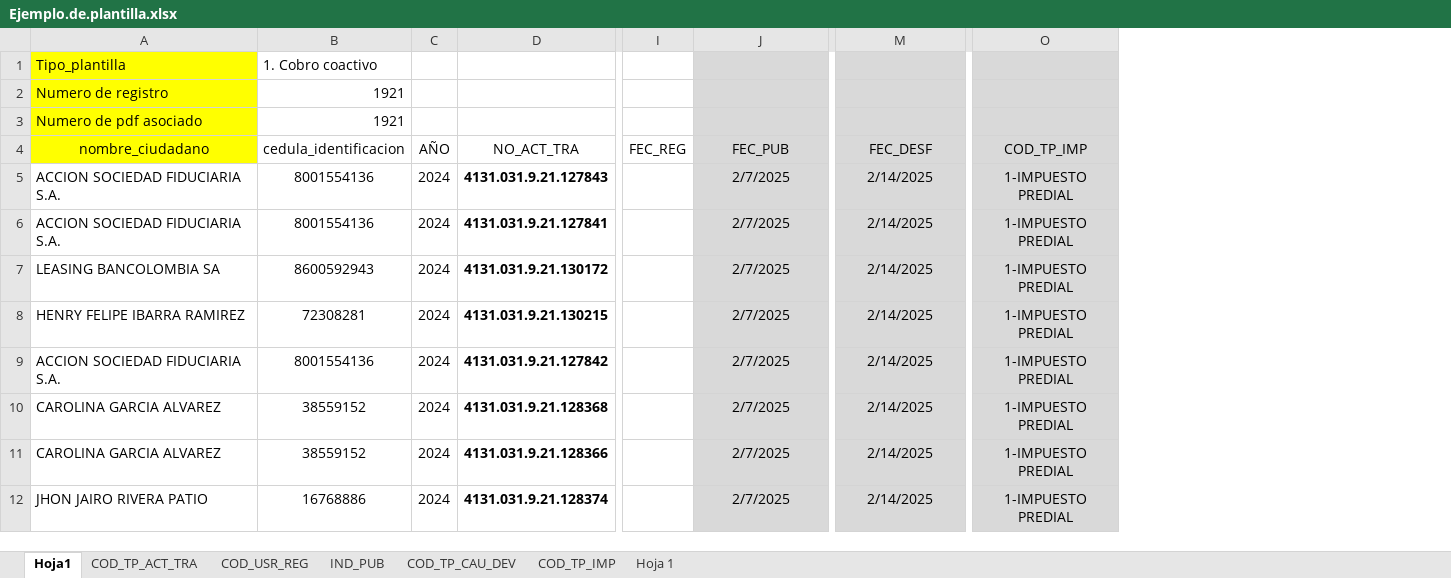
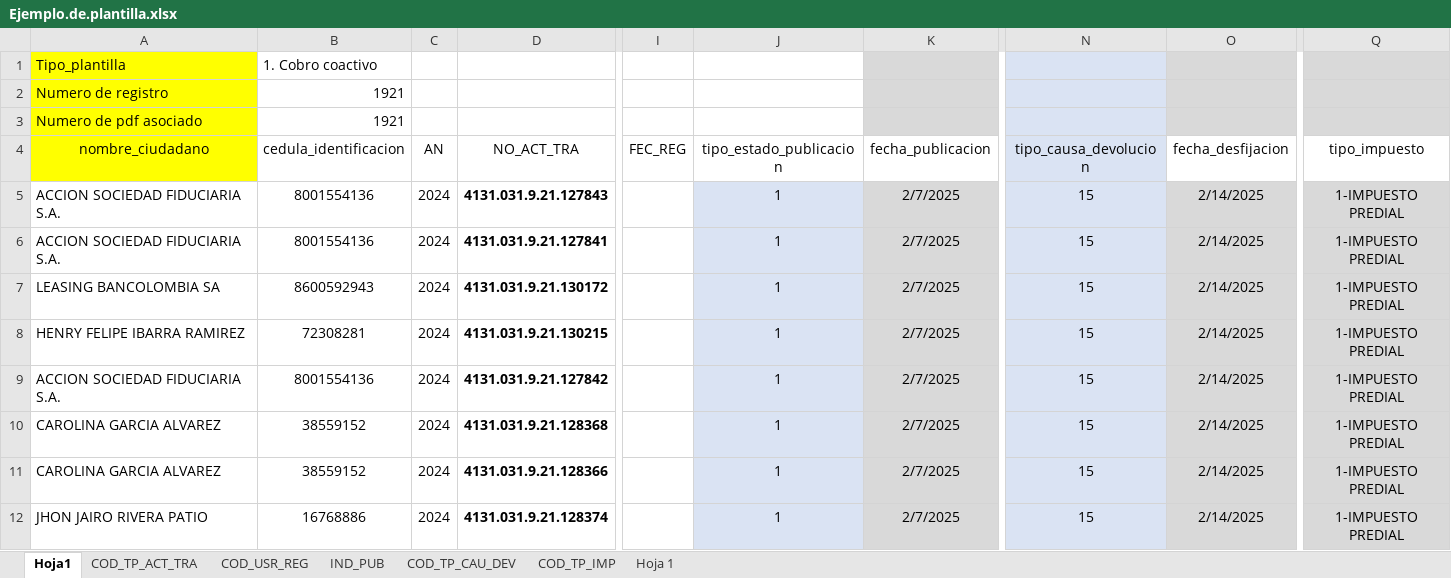
Before and after one commit to Jose-Daniel-G/multimedia_cam3, an Excel workbook: storage/app/public/users/jose.jdgo97/Ejemplo.de.plantilla.xlsx, sheet Hoja1, drawn as a sheet; only a part is shown, gaps mark what is left out; values as stored, in another font and other column widths than the file's, no borders; charts and pictures not drawn; addresses are those after the commit; the diff names each change by its address in the sheet, - before the commit and + after, or states it on an @@ line.

```diff
--- a/storage/app/public/users/jose.jdgo97/Ejemplo.de.plantilla.xlsx (sheet Hoja1)
+++ b/storage/app/public/users/jose.jdgo97/Ejemplo.de.plantilla.xlsx (sheet Hoja1)
+column J (tipo_estado_publicacion), rows 5-12: all 1
+column N (tipo_causa_devolucion), rows 5-12: all 15
-C4: AÑO
+C4: AN
-K4: FEC_PUB
+K4: fecha_publicacion
-K4 fill: #D9D9D9
+K4 fill: none
-O4: FEC_DESF
+O4: fecha_desfijacion
-O4 fill: #D9D9D9
+O4 fill: none
-Q4: COD_TP_IMP
+Q4: tipo_impuesto
-Q4 fill: #D9D9D9
+Q4 fill: none
```
Also changed, not shown: 7 other files.
